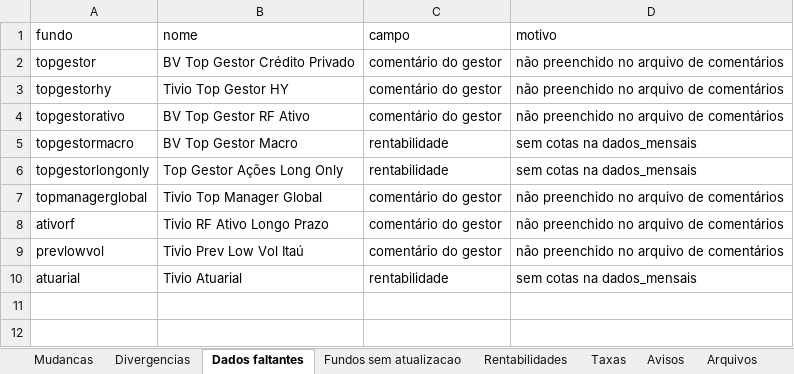
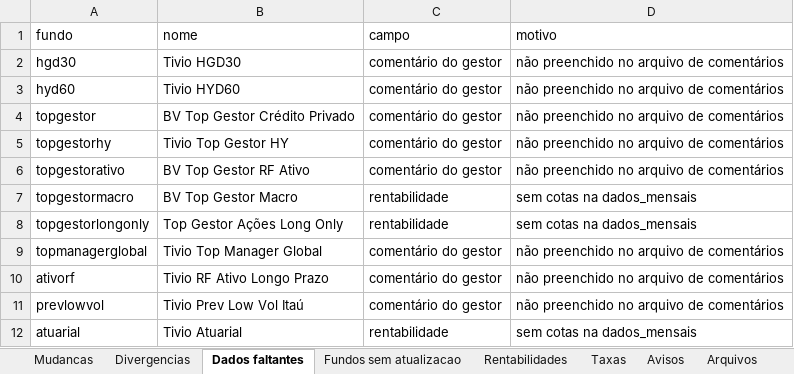
Before and after one commit to orenanchaves/Tivio-teste, an Excel workbook: AutomaTivio/saida/2026-09/conferencia_2026-09.xlsx, sheet Dados faltantes, drawn as a sheet; values as stored, in another font and other column widths than the file's, no borders; the diff names each change by its address in the sheet, - before the commit and + after, or states it on an @@ line.

```diff
--- a/AutomaTivio/saida/2026-09/conferencia_2026-09.xlsx (sheet Dados faltantes)
+++ b/AutomaTivio/saida/2026-09/conferencia_2026-09.xlsx (sheet Dados faltantes)
+row 2: hgd30 | Tivio HGD30 | comentário do gestor | não preenchido no arquivo de comentários
+row 3: hyd60 | Tivio HYD60 | comentário do gestor | não preenchido no arquivo de comentários
```
Also changed, not shown: sheet Rentabilidades, sheet Arquivos, sheet Taxas, sheet Avisos, 18 other files.
